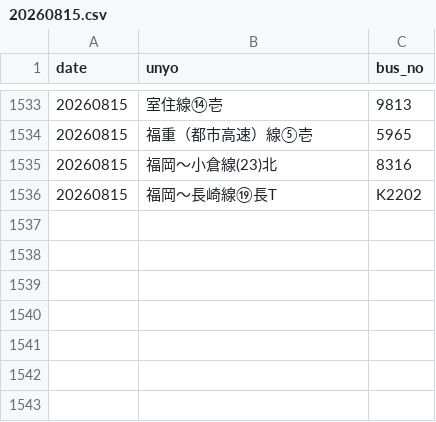
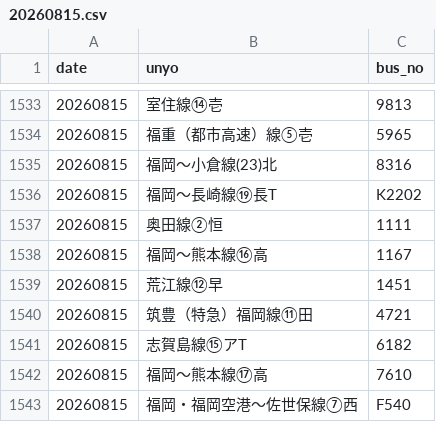
Before and after one commit to sakuraps1134/naviapp, a CSV file: 20260815.csv, drawn as a sheet; only a part is shown, gaps mark what is left out.

```diff
--- a/20260815.csv
+++ b/20260815.csv
@@ -1536 +1536,8 @@
 "20260815","福岡～長崎線⑲長T","K2202"
+"20260815","奥田線②恒","1111"
+"20260815","福岡～熊本線⑯高","1167"
+"20260815","荒江線⑫早","1451"
+"20260815","筑豊（特急）福岡線⑪田","4721"
+"20260815","志賀島線⑮アT","6182"
+"20260815","福岡～熊本線⑰高","7610"
+"20260815","福岡・福岡空港～佐世保線⑦西","F540"
```
Also changed, not shown: 1 other file.
